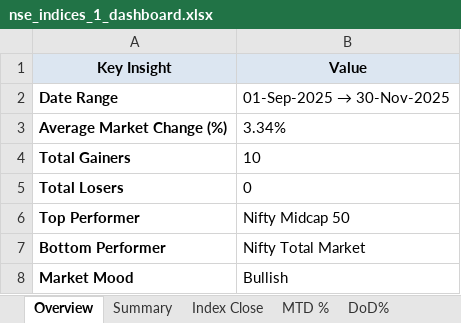
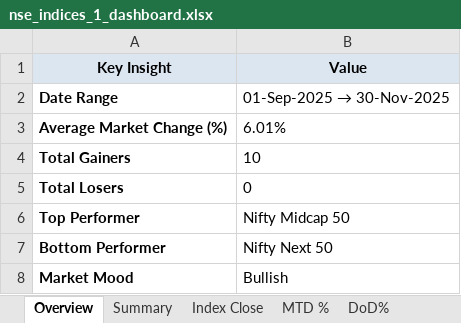
Before and after one commit to rahulshirke7951/nse.indices.auto, an Excel workbook: nse_indices_1_dashboard.xlsx, sheet Overview, drawn as a sheet; values as stored, in another font and other column widths than the file's, no borders; the diff names each change by its address in the sheet, - before the commit and + after, or states it on an @@ line.

```diff
--- a/nse_indices_1_dashboard.xlsx (sheet Overview)
+++ b/nse_indices_1_dashboard.xlsx (sheet Overview)
-B3 (Value): 3.34%
+B3 (Value): 6.01%
-B7 (Value): Nifty Total Market
+B7 (Value): Nifty Next 50
```
Also changed, not shown: sheet Daily Movers, sheet MTD %, sheet DoD%, sheet Index Close, sheet Streaks, sheet Summary, nse_indices_1_raw.xlsx, 1 other file.
